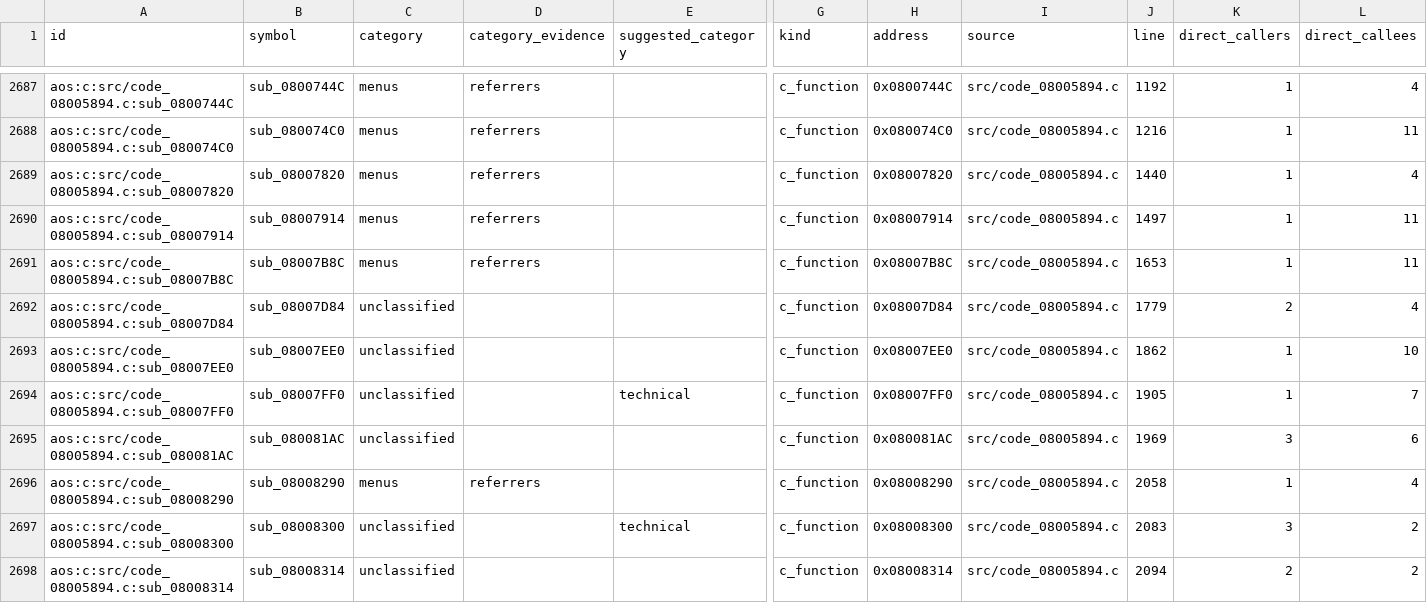
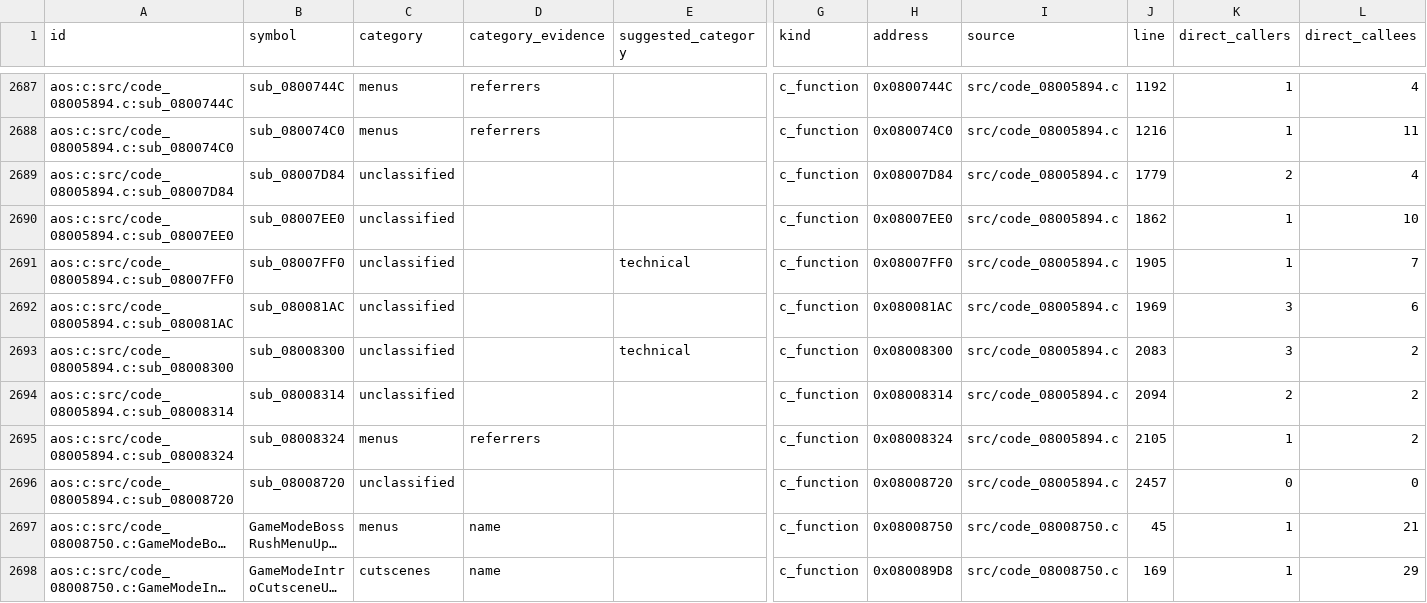
Before and after one commit to wozt/metroidvania, a TSV file: data/native_parity/aos_unassigned_routines.tsv, drawn as a sheet; only a part is shown, gaps mark what is left out; the shorter side is filled out with more unchanged rows; long unchanged cells end in …; rows hold the shown columns only; the diff names each change by its address in the sheet, - before the commit and + after, or states it on an @@ line.

Commit message:
Port Aria copy and delete menu controllers

```diff
--- a/data/native_parity/aos_unassigned_routines.tsv
+++ b/data/native_parity/aos_unassigned_routines.tsv
-row 2689: aos:c:src/code_08005894.c:sub_08007820 | sub_08007820 | menus | referrers |  | c_function | 0x08007820 | src/code_08005894.c | 1440 | 1 | 4
-row 2690: aos:c:src/code_08005894.c:sub_08007914 | sub_08007914 | menus | referrers |  | c_function | 0x08007914 | src/code_08005894.c | 1497 | 1 | 11
-row 2691: aos:c:src/code_08005894.c:sub_08007B8C | sub_08007B8C | menus | referrers |  | c_function | 0x08007B8C | src/code_08005894.c | 1653 | 1 | 11
-row 2696: aos:c:src/code_08005894.c:sub_08008290 | sub_08008290 | menus | referrers |  | c_function | 0x08008290 | src/code_08005894.c | 2058 | 1 | 4
```
Also changed, not shown: data/native_parity/annotations.tsv, 9 other files.
